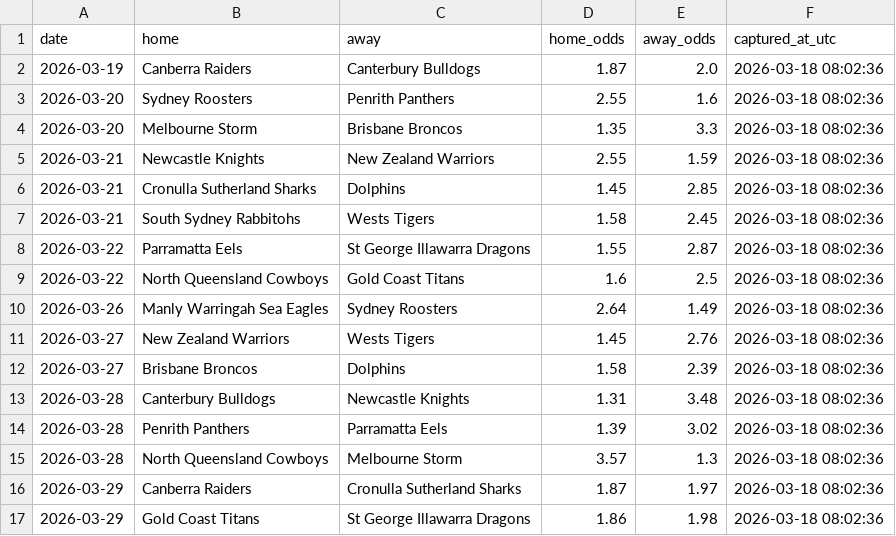
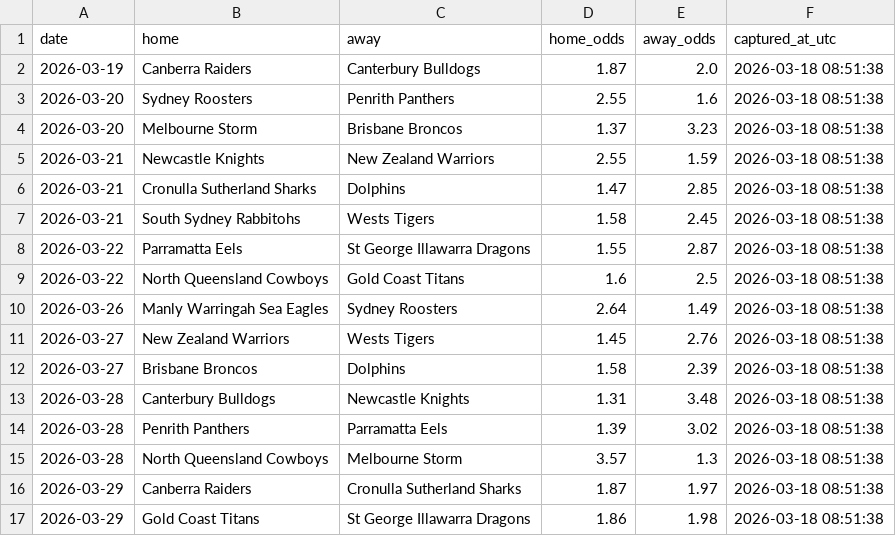
Before and after one commit to Rossdavo/nrl-ai-predictor, a CSV file: odds.csv, drawn as a sheet.

```diff
--- a/odds.csv
+++ b/odds.csv
@@ -1,17 +1,17 @@
 date,home,away,home_odds,away_odds,captured_at_utc
-2026-03-19,Canberra Raiders,Canterbury Bulldogs,1.87,2.0,2026-03-18 08:02:36
-2026-03-20,Sydney Roosters,Penrith Panthers,2.55,1.6,2026-03-18 08:02:36
-2026-03-20,Melbourne Storm,Brisbane Broncos,1.35,3.3,2026-03-18 08:02:36
-2026-03-21,Newcastle Knights,New Zealand Warriors,2.55,1.59,2026-03-18 08:02:36
-2026-03-21,Cronulla Sutherland Sharks,Dolphins,1.45,2.85,2026-03-18 08:02:36
-2026-03-21,South Sydney Rabbitohs,Wests Tigers,1.58,2.45,2026-03-18 08:02:36
-2026-03-22,Parramatta Eels,St George Illawarra Dragons,1.55,2.87,2026-03-18 08:02:36
-2026-03-22,North Queensland Cowboys,Gold Coast Titans,1.6,2.5,2026-03-18 08:02:36
-2026-03-26,Manly Warringah Sea Eagles,Sydney Roosters,2.64,1.49,2026-03-18 08:02:36
-2026-03-27,New Zealand Warriors,Wests Tigers,1.45,2.76,2026-03-18 08:02:36
-2026-03-27,Brisbane Broncos,Dolphins,1.58,2.39,2026-03-18 08:02:36
-2026-03-28,Canterbury Bulldogs,Newcastle Knights,1.31,3.48,2026-03-18 08:02:36
-2026-03-28,Penrith Panthers,Parramatta Eels,1.39,3.02,2026-03-18 08:02:36
-2026-03-28,North Queensland Cowboys,Melbourne Storm,3.57,1.3,2026-03-18 08:02:36
-2026-03-29,Canberra Raiders,Cronulla Sutherland Sharks,1.87,1.97,2026-03-18 08:02:36
-2026-03-29,Gold Coast Titans,St George Illawarra Dragons,1.86,1.98,2026-03-18 08:02:36
+2026-03-19,Canberra Raiders,Canterbury Bulldogs,1.87,2.0,2026-03-18 08:51:38
+2026-03-20,Sydney Roosters,Penrith Panthers,2.55,1.6,2026-03-18 08:51:38
+2026-03-20,Melbourne Storm,Brisbane Broncos,1.37,3.23,2026-03-18 08:51:38
+2026-03-21,Newcastle Knights,New Zealand Warriors,2.55,1.59,2026-03-18 08:51:38
+2026-03-21,Cronulla Sutherland Sharks,Dolphins,1.47,2.85,2026-03-18 08:51:38
+2026-03-21,South Sydney Rabbitohs,Wests Tigers,1.58,2.45,2026-03-18 08:51:38
+2026-03-22,Parramatta Eels,St George Illawarra Dragons,1.55,2.87,2026-03-18 08:51:38
+2026-03-22,North Queensland Cowboys,Gold Coast Titans,1.6,2.5,2026-03-18 08:51:38
+2026-03-26,Manly Warringah Sea Eagles,Sydney Roosters,2.64,1.49,2026-03-18 08:51:38
+2026-03-27,New Zealand Warriors,Wests Tigers,1.45,2.76,2026-03-18 08:51:38
+2026-03-27,Brisbane Broncos,Dolphins,1.58,2.39,2026-03-18 08:51:38
+2026-03-28,Canterbury Bulldogs,Newcastle Knights,1.31,3.48,2026-03-18 08:51:38
+2026-03-28,Penrith Panthers,Parramatta Eels,1.39,3.02,2026-03-18 08:51:38
+2026-03-28,North Queensland Cowboys,Melbourne Storm,3.57,1.3,2026-03-18 08:51:38
+2026-03-29,Canberra Raiders,Cronulla Sutherland Sharks,1.87,1.97,2026-03-18 08:51:38
+2026-03-29,Gold Coast Titans,St George Illawarra Dragons,1.86,1.98,2026-03-18 08:51:38
```
Also changed, not shown: bet_history.csv, odds_history.csv, 3 other files.
